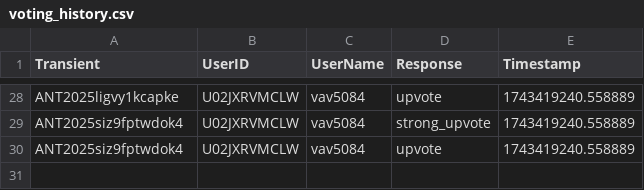
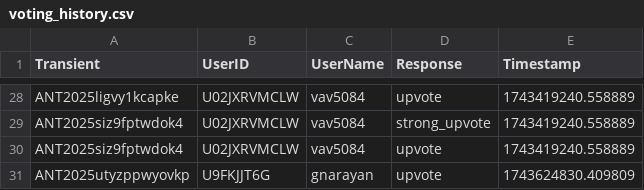
Before and after one commit to VTDA-Group/antares-filter-slackbots, a CSV file: data/superphot-plus-bright/voting_history.csv, drawn as a sheet; only a part is shown, gaps mark what is left out.

```diff
--- a/data/superphot-plus-bright/voting_history.csv
+++ b/data/superphot-plus-bright/voting_history.csv
@@ -30 +30,2 @@ ANT2025siz9fptwdok4,U02JXRVMCLW,vav5084,strong_upvote,1743419240.558889
 ANT2025siz9fptwdok4,U02JXRVMCLW,vav5084,upvote,1743419240.558889
+ANT2025utyzppwyovkp,U9FKJJT6G,gnarayan,upvote,1743624830.409809
```
Also changed, not shown: data/superphot-plus/voting_history.csv.
